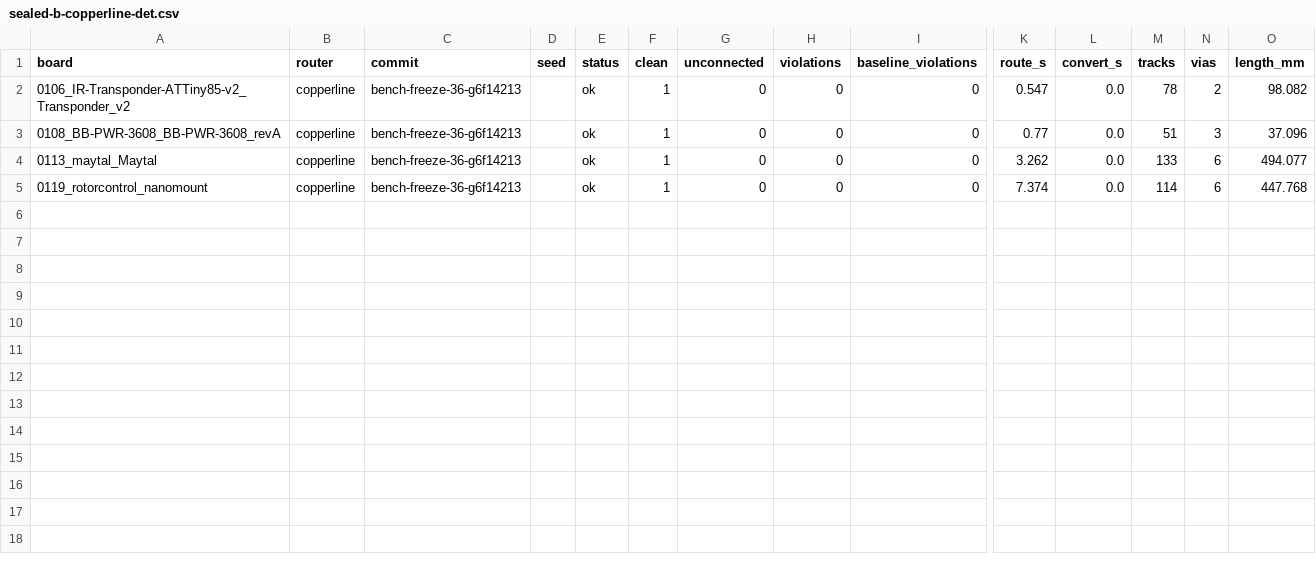
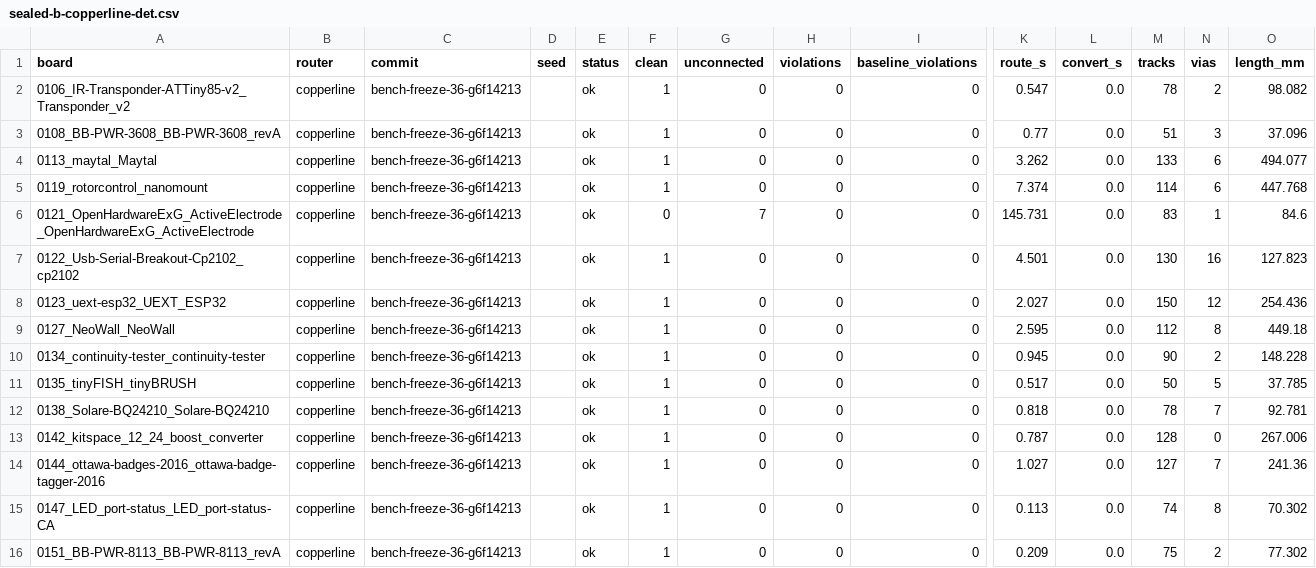
Before and after one commit to TheWingTheWong/copperline, a CSV file: bench/results/sealed-b-copperline-det.csv, drawn as a sheet; only a part is shown, gaps mark what is left out; rows hold the shown columns only; the diff names each change by its address in the sheet, - before the commit and + after, or states it on an @@ line.

```diff
--- a/bench/results/sealed-b-copperline-det.csv
+++ b/bench/results/sealed-b-copperline-det.csv
+row 6: 0121_OpenHardwareExG_ActiveElectrode_OpenHardwareExG_ActiveElectrode | copperline | bench-freeze-36-g6f14213 |  | ok | 0 | 7 | 0 | 0 | 145.731 | 0.0 | 83 | 1 | 84.6
+row 7: 0122_Usb-Serial-Breakout-Cp2102_cp2102 | copperline | bench-freeze-36-g6f14213 |  | ok | 1 | 0 | 0 | 0 | 4.501 | 0.0 | 130 | 16 | 127.823
+row 8: 0123_uext-esp32_UEXT_ESP32 | copperline | bench-freeze-36-g6f14213 |  | ok | 1 | 0 | 0 | 0 | 2.027 | 0.0 | 150 | 12 | 254.436
+row 9: 0127_NeoWall_NeoWall | copperline | bench-freeze-36-g6f14213 |  | ok | 1 | 0 | 0 | 0 | 2.595 | 0.0 | 112 | 8 | 449.18
+row 10: 0134_continuity-tester_continuity-tester | copperline | bench-freeze-36-g6f14213 |  | ok | 1 | 0 | 0 | 0 | 0.945 | 0.0 | 90 | 2 | 148.228
+row 11: 0135_tinyFISH_tinyBRUSH | copperline | bench-freeze-36-g6f14213 |  | ok | 1 | 0 | 0 | 0 | 0.517 | 0.0 | 50 | 5 | 37.785
+row 12: 0138_Solare-BQ24210_Solare-BQ24210 | copperline | bench-freeze-36-g6f14213 |  | ok | 1 | 0 | 0 | 0 | 0.818 | 0.0 | 78 | 7 | 92.781
+row 13: 0142_kitspace_12_24_boost_converter | copperline | bench-freeze-36-g6f14213 |  | ok | 1 | 0 | 0 | 0 | 0.787 | 0.0 | 128 | 0 | 267.006
+row 14: 0144_ottawa-badges-2016_ottawa-badge-tagger-2016 | copperline | bench-freeze-36-g6f14213 |  | ok | 1 | 0 | 0 | 0 | 1.027 | 0.0 | 127 | 7 | 241.36
+row 15: 0147_LED_port-status_LED_port-status-CA | copperline | bench-freeze-36-g6f14213 |  | ok | 1 | 0 | 0 | 0 | 0.113 | 0.0 | 74 | 8 | 70.302
+row 16: 0151_BB-PWR-8113_BB-PWR-8113_revA | copperline | bench-freeze-36-g6f14213 |  | ok | 1 | 0 | 0 | 0 | 0.209 | 0.0 | 75 | 2 | 77.302
```
Also changed, not shown: bench/results/sealed-b-freerouting-idle.csv, 5 other files.
